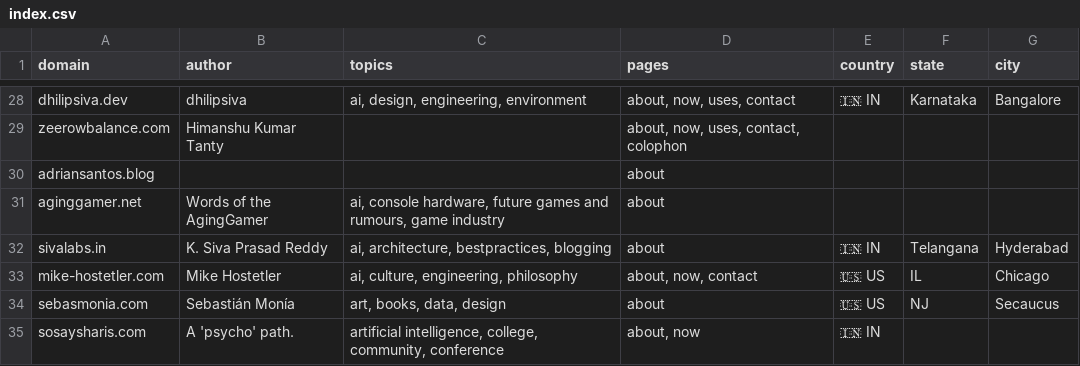
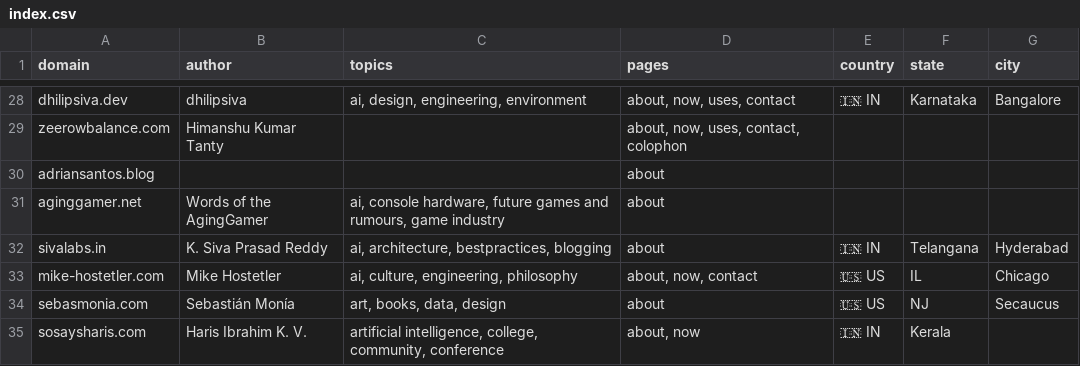
Before and after one commit to AvilPage/SlashIndex.fyi, a CSV file: index.csv, drawn as a sheet; only a part is shown, gaps mark what is left out.

Commit message:
Update index.csv

```diff
--- a/index.csv
+++ b/index.csv
@@ -34,2 +34,2 @@ mike-hostetler.com,Mike Hostetler,"ai, culture, engineering, philosophy","about,
 sebasmonia.com,Sebastián Monía,"art, books, data, design","about",🇺🇸 US,NJ,Secaucus
-sosaysharis.com,A 'psycho' path.,"artificial intelligence, college, community, conference","about, now",🇮🇳 IN,,
+sosaysharis.com,Haris Ibrahim K. V.,"artificial intelligence, college, community, conference","about, now",🇮🇳 IN,Kerala,
```
